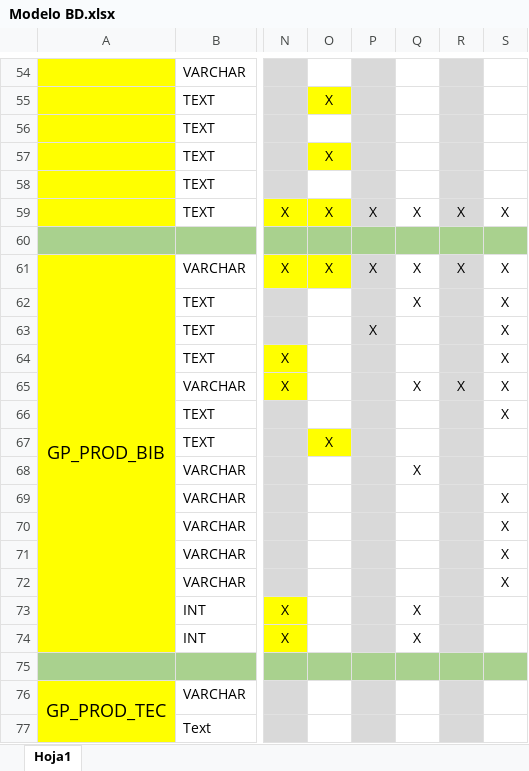
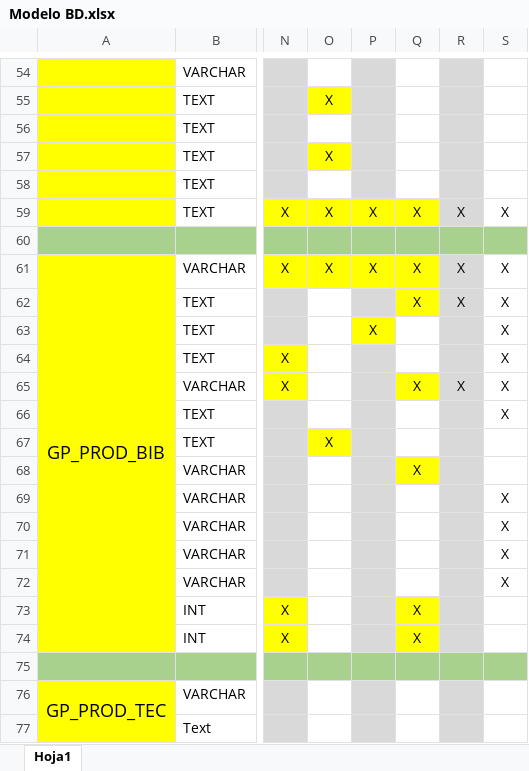
Before and after one commit to mfneirae/GrupLAC-Complete, an Excel workbook: Modelo BD.xlsx, sheet Hoja1, drawn as a sheet; only a part is shown, gaps mark what is left out; values as stored, in another font and other column widths than the file's, no borders; the diff covers the shown part only; the diff names each change by its address in the sheet, - before the commit and + after, or states it on an @@ line.

```diff
--- a/Modelo BD.xlsx (sheet Hoja1)
+++ b/Modelo BD.xlsx (sheet Hoja1)
-P59 fill: #D9D9D9
+P59 fill: #FFFF00
-Q59 fill: none
+Q59 fill: #FFFF00
-P61 fill: #D9D9D9
+P61 fill: #FFFF00
-Q61:Q62 fill: none
+Q61:Q62 fill: #FFFF00
-R62: (empty)
+R62: X
-P63 fill: #D9D9D9
+P63 fill: #FFFF00
-Q65 fill: none
+Q65 fill: #FFFF00
-Q68 fill: none
+Q68 fill: #FFFF00
-Q73:Q74 fill: none
+Q73:Q74 fill: #FFFF00
```
Also changed, not shown: 2 edited cells and cell formats elsewhere in this sheet, 23 other files.
